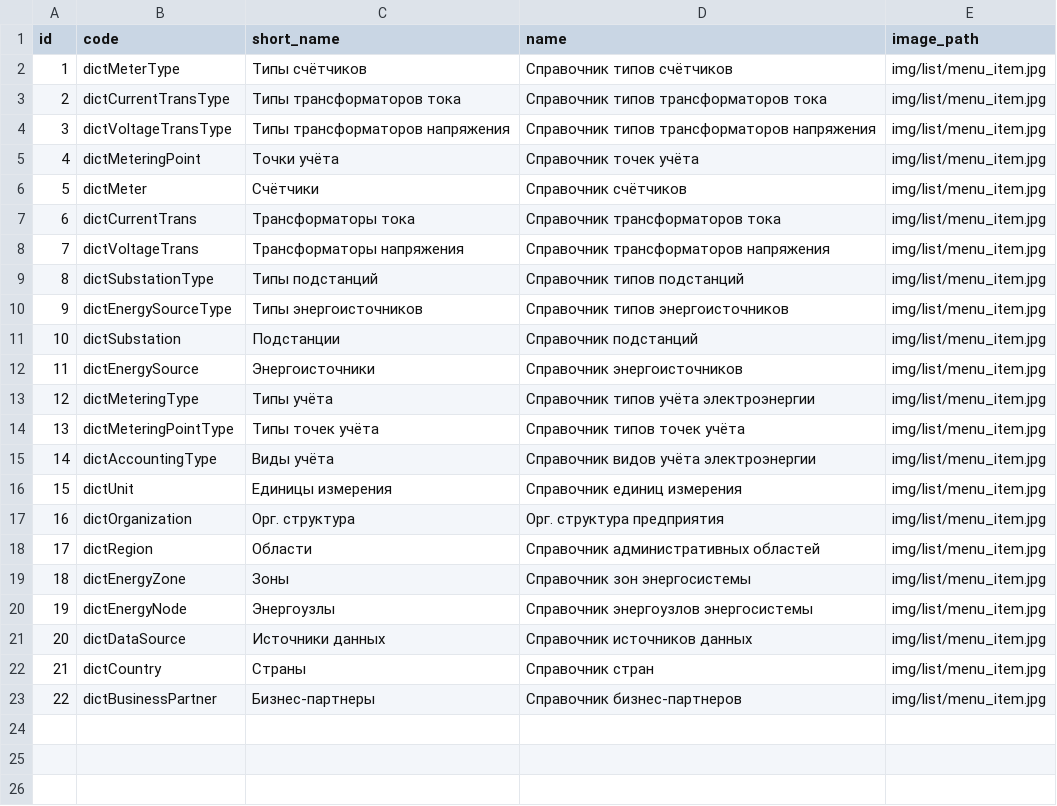
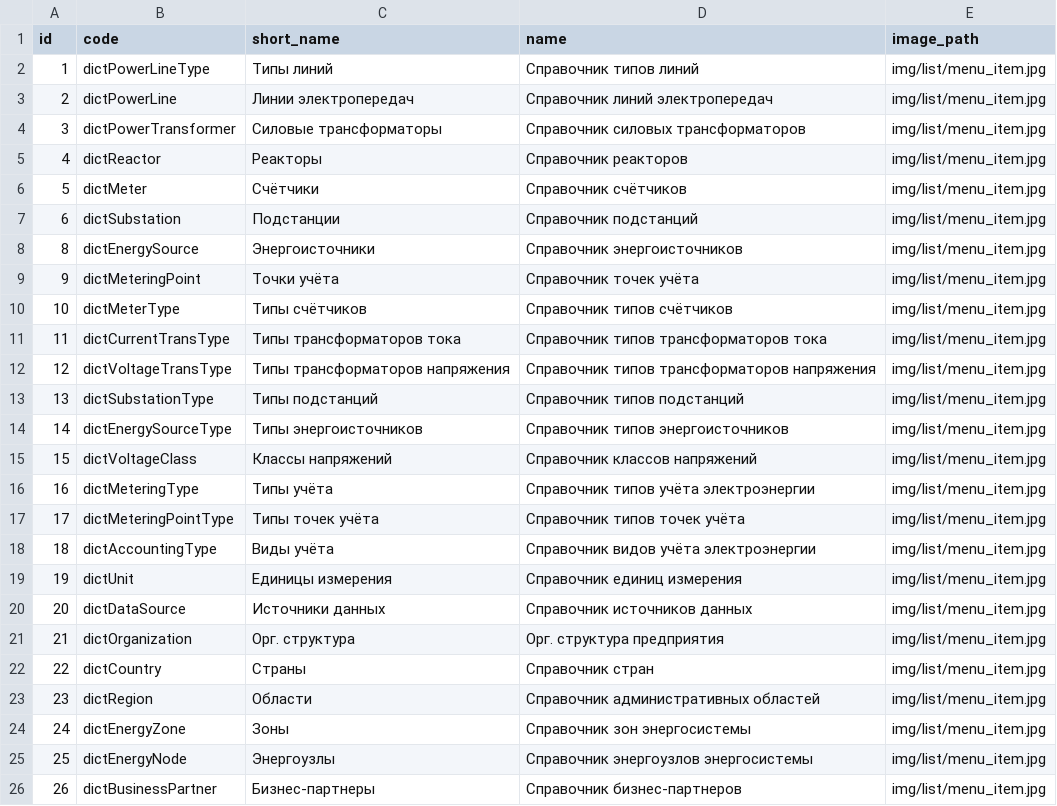
Before and after one commit to eugenenew80/blnMetaApi, a CSV file: src/main/resources/liquibase/dev/release-1/data/meta_dicts.csv, drawn as a sheet; removed rows and columns are numbered as before the commit, all else as after; the diff names each change by its address in the sheet, - before the commit and + after, or states it on an @@ line.

```diff
--- a/src/main/resources/liquibase/dev/release-1/data/meta_dicts.csv
+++ b/src/main/resources/liquibase/dev/release-1/data/meta_dicts.csv
+row 2: 1 | dictPowerLineType | Типы линий | Справочник типов линий | img/list/menu_item.jpg
+row 3: 2 | dictPowerLine | Линии электропередач | Справочник линий электропередач | img/list/menu_item.jpg
+row 4: 3 | dictPowerTransformer | Силовые трансформаторы | Справочник силовых трансформаторов | img/list/menu_item.jpg
+row 5: 4 | dictReactor | Реакторы | Справочник реакторов | img/list/menu_item.jpg
@@ row 11 moved to row 7: 6 @@
@@ row 12 moved to row 8: 8 @@
@@ row 5 moved to row 9: 9 @@
@@ column A (id) renumbered from row 10 down @@
-row 7: 6 | dictCurrentTrans | Трансформаторы тока | Справочник трансформаторов тока | img/list/menu_item.jpg
-row 8: 7 | dictVoltageTrans | Трансформаторы напряжения | Справочник трансформаторов напряжения | img/list/menu_item.jpg
+row 15: 15 | dictVoltageClass | Классы напряжений | Справочник классов напряжений | img/list/menu_item.jpg
@@ row 21 moved to row 20: 20 @@
```
Also changed, not shown: src/main/resources/liquibase/dev/release-1/data/meta_media.csv, 2 other files.
